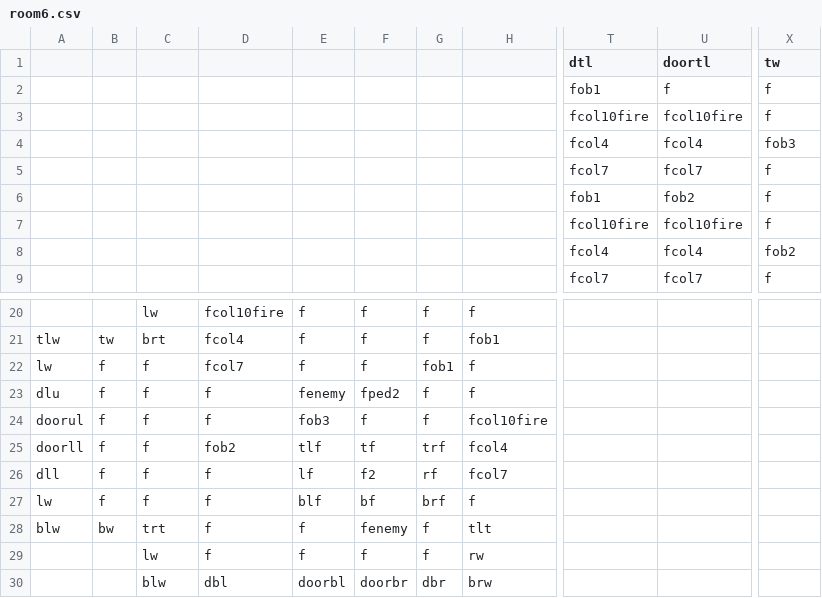
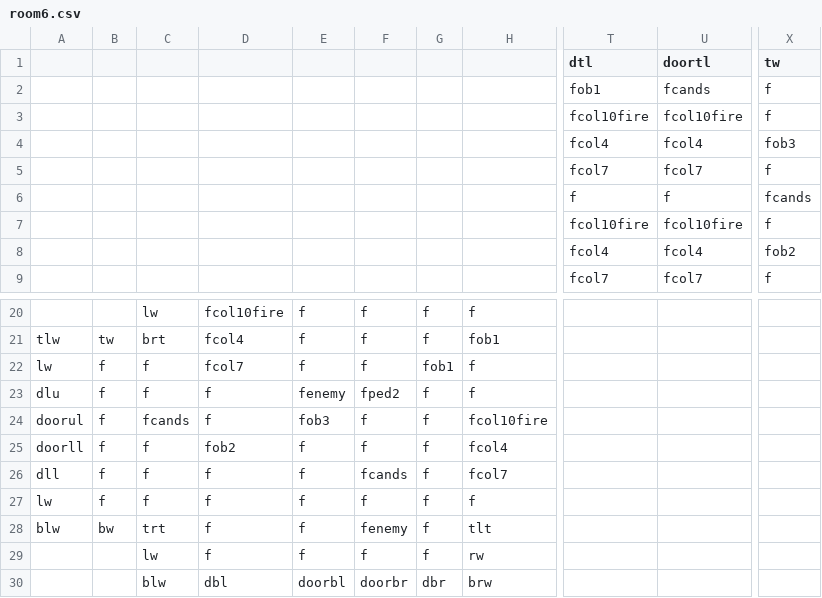
Before and after one commit to DylanSponder/Dungeon-Crawler, a CSV file: assets/Rooms/room6.csv, drawn as a sheet; only a part is shown, gaps mark what is left out; the diff names each change by its address in the sheet, - before the commit and + after, or states it on an @@ line.

```diff
--- a/assets/Rooms/room6.csv
+++ b/assets/Rooms/room6.csv
-U2 (doortl): f
+U2 (doortl): fcands
-T6 (dtl): fob1
+T6 (dtl): f
-U6 (doortl): fob2
+U6 (doortl): f
-X6 (tw): f
+X6 (tw): fcands
-C24: f
+C24: fcands
-E25: tlf
+E25: f
-F25: tf
+F25: f
-G25: trf
+G25: f
-E26: lf
+E26: f
-F26: f2
+F26: fcands
-G26: rf
+G26: f
-E27: blf
+E27: f
-F27: bf
+F27: f
-G27: brf
+G27: f
```
Also changed, not shown: assets/Rooms/room5.csv, assets/Rooms/room7.csv, 21 other files.
